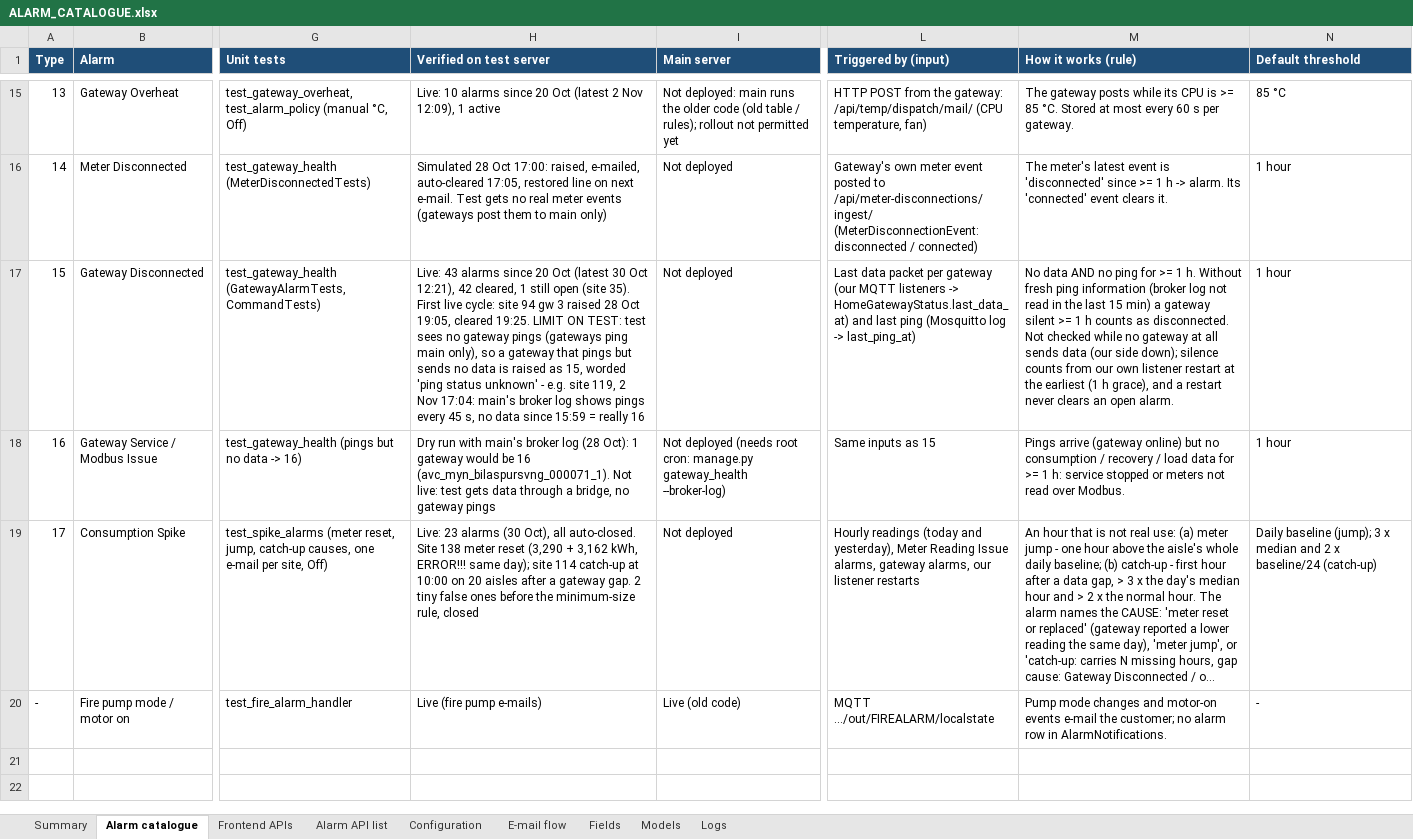
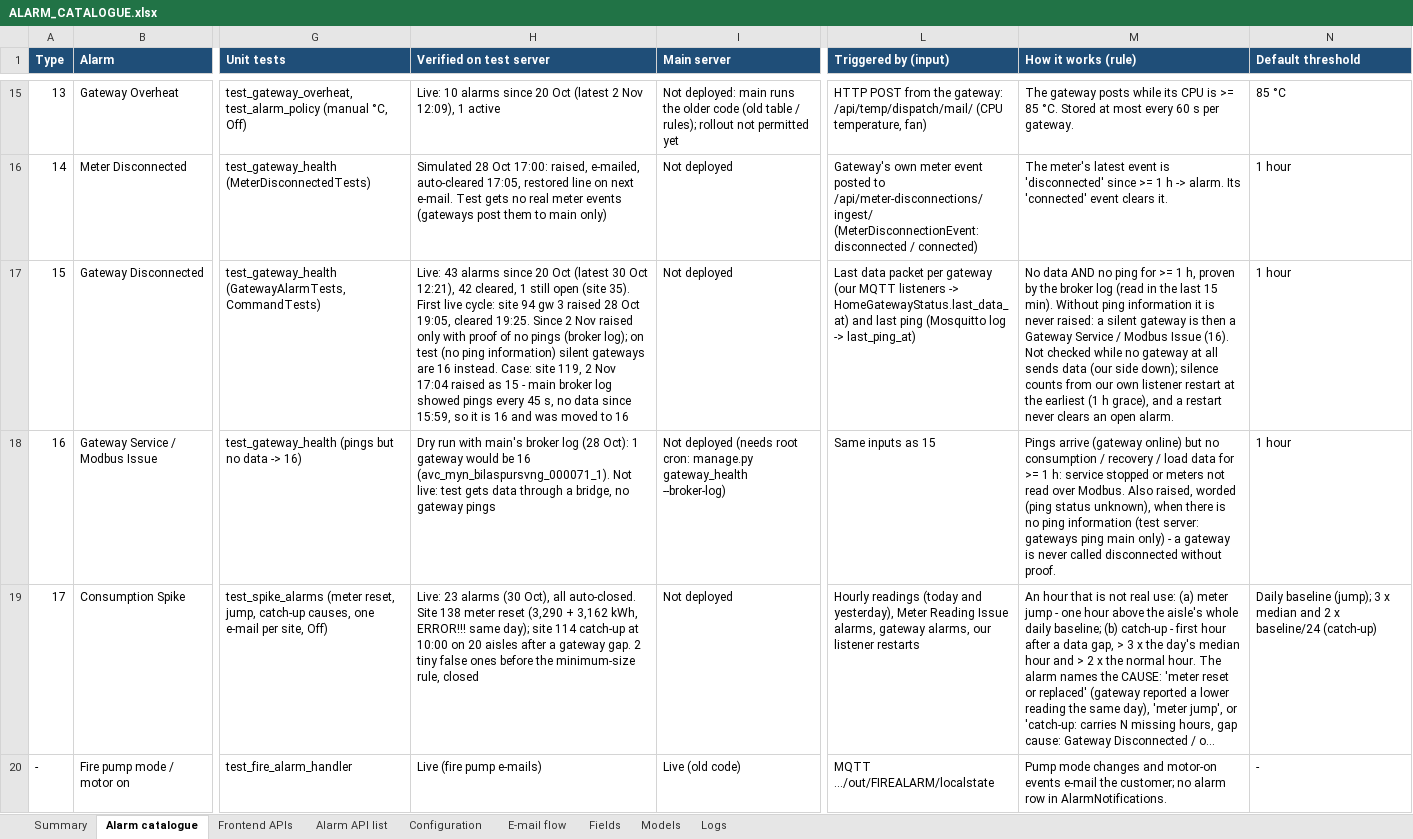
Before and after one commit to ashutoshdubey-aviconn/AVC-backend, an Excel workbook: docs/alarms/ALARM_CATALOGUE.xlsx, sheet Alarm catalogue, drawn as a sheet; only a part is shown, gaps mark what is left out; long unchanged cells end in …; values as stored, in another font and other column widths than the file's, no borders; the diff names each change by its address in the sheet, - before the commit and + after, or states it on an @@ line.

```diff
--- a/docs/alarms/ALARM_CATALOGUE.xlsx (sheet Alarm catalogue)
+++ b/docs/alarms/ALARM_CATALOGUE.xlsx (sheet Alarm catalogue)
-H17 (Verified on test server): …cleared 19:25. LIMIT ON TEST: test sees no gateway pings (gateways ping main only), so a gateway that pings but sends no data is raised as 15, worded 'ping status unknown' - e.g. site 119, 2 Nov 17:04: main's broker log shows pings every 45 s, no data since 15:59 = really 16
+H17 (Verified on test server): …cleared 19:25. Since 2 Nov raised only with proof of no pings (broker log); on test (no ping information) silent gateways are 16 instead. Case: site 119, 2 Nov 17:04 raised as 15 - main broker log showed pings every 45 s, no data since 15:59, so it is 16 and was moved to 16
-M17 (How it works (rule)): …>= 1 h. Without fresh ping information (broker log not read in the last 15 min) a gateway silent >= 1 h counts as disconnected. Not checked…
+M17 (How it works (rule)): …>= 1 h, proven by the broker log (read in the last 15 min). Without ping information it is never raised: a silent gateway is then a Gateway Service / Modbus Issue (16). Not checked…
-M18 (How it works (rule)): …over Modbus.
+M18 (How it works (rule)): …over Modbus. Also raised, worded (ping status unknown), when there is no ping information (test server: gateways ping main only) - a gateway is never called disconnected without proof.
```
Also changed, not shown: sheet Summary, 4 other files.
